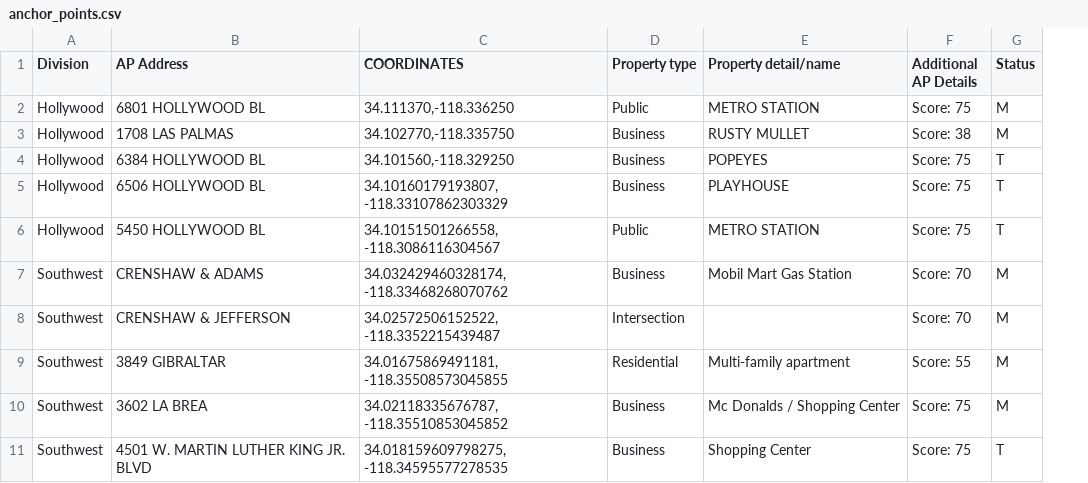
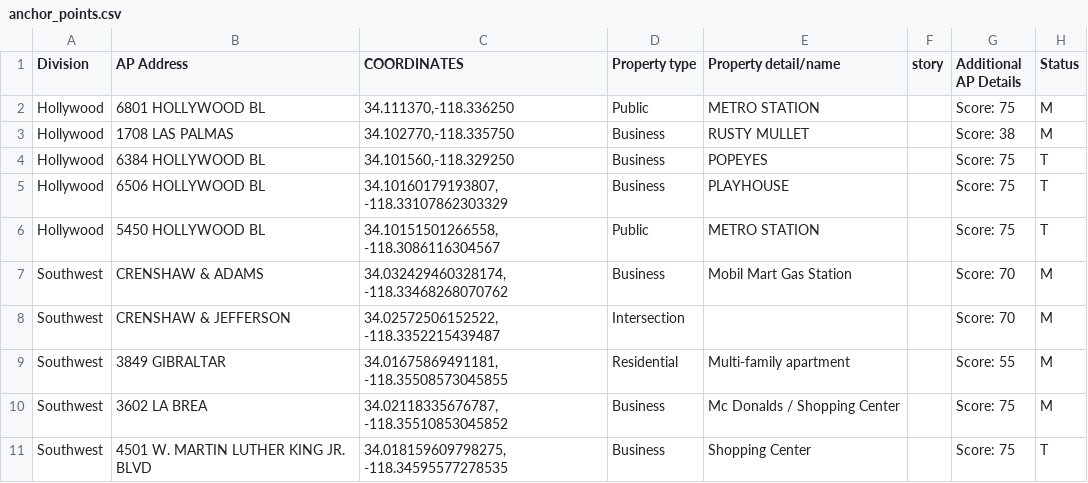
Before and after one commit to communitycoalition/communitycoalition.github.io, a CSV file: anchor_points.csv, drawn as a sheet; only a part is shown; the diff covers the shown part only; the diff names each change by its address in the sheet, - before the commit and + after, or states it on an @@ line.

Commit message:
Update anchor_points.csv

```diff
--- a/anchor_points.csv
+++ b/anchor_points.csv
+column F (story), empty
```
Also changed, not shown: 5 added rows and 4 removed rows elsewhere in this file.
